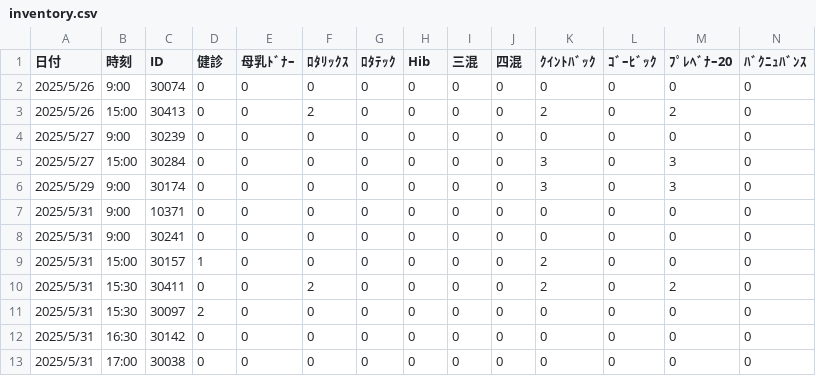
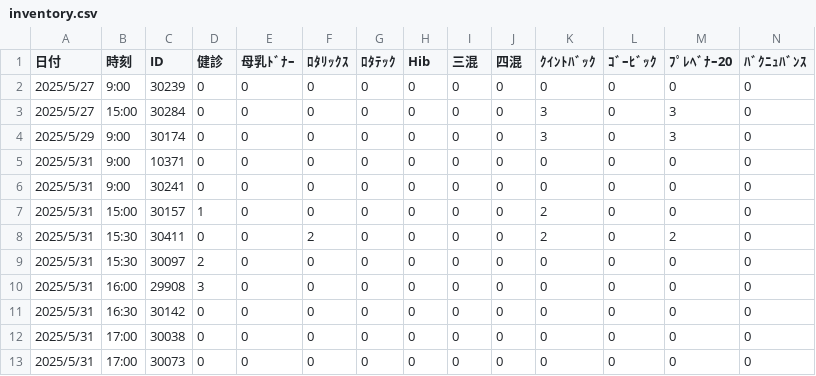
Before and after one commit to Daikie/NCPDA, a CSV file: js/inventory.csv, drawn as a sheet; only a part is shown; the shorter side is filled out with more unchanged rows; removed rows and columns are numbered as before the commit, all else as after; rows hold the shown columns only; the diff names each change by its address in the sheet, - before the commit and + after, or states it on an @@ line.

```diff
--- a/js/inventory.csv
+++ b/js/inventory.csv
-row 2: 2025/5/26 | 9:00 | 30074 | 0 | 0 | 0 | 0 | 0 | 0 | 0 | 0 | 0 | 0 | 0
-row 3: 2025/5/26 | 15:00 | 30413 | 0 | 0 | 2 | 0 | 0 | 0 | 0 | 2 | 0 | 2 | 0
+row 10: 2025/5/31 | 16:00 | 29908 | 3 | 0 | 0 | 0 | 0 | 0 | 0 | 0 | 0 | 0 | 0
```
Also changed, not shown: js/id.csv, 1 other file.
